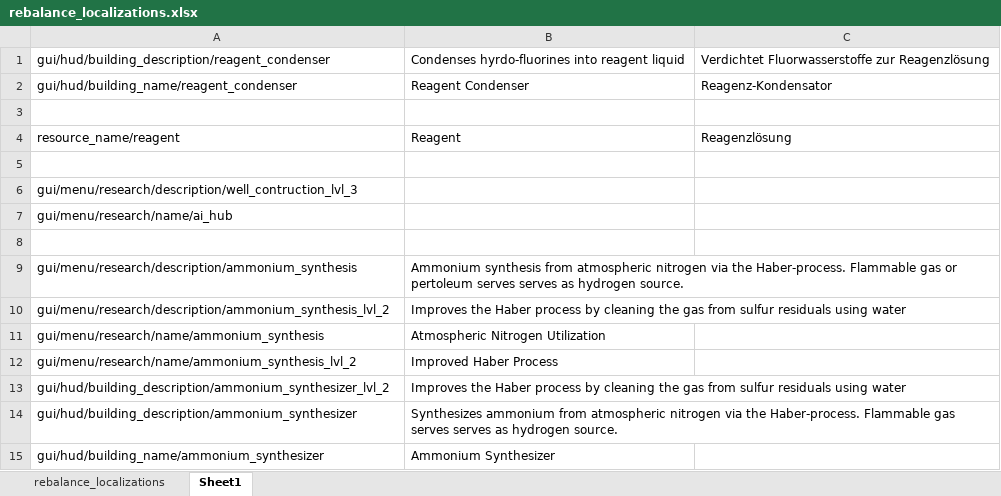
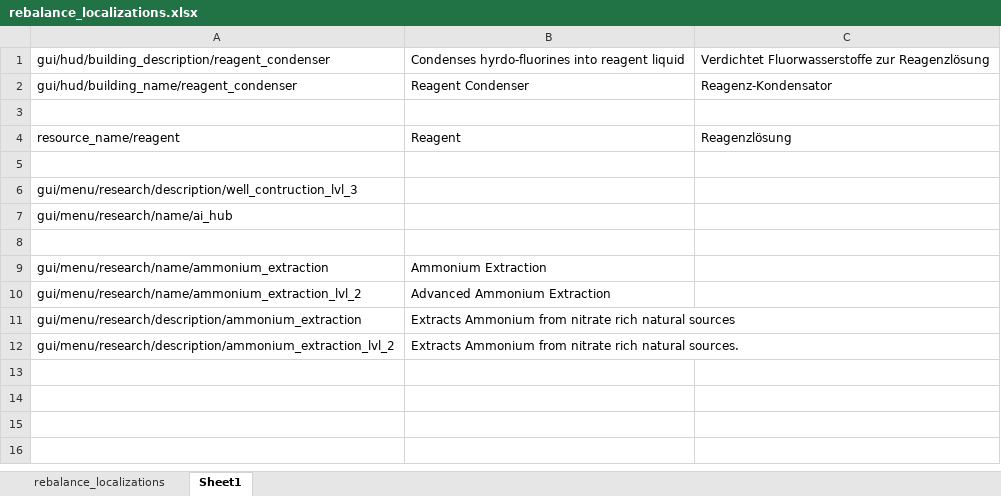
Before and after one commit to TheKilltech/rift_balance, an Excel workbook: gui/rebalance_localizations.xlsx, sheet Sheet1, drawn as a sheet; values as stored, in another font and other column widths than the file's, no borders; removed rows and columns are numbered as before the commit, all else as after; the diff names each change by its address in the sheet, - before the commit and + after, or states it on an @@ line.

Commit message:
added new ammonium production to tech tree

```diff
--- a/gui/rebalance_localizations.xlsx (sheet Sheet1)
+++ b/gui/rebalance_localizations.xlsx (sheet Sheet1)
-row 9: gui/menu/research/description/ammonium_synthesis | Ammonium synthesis from atmospheric nitrogen via the Haber-process. Flammable gas or pertoleum serves serves as hydrogen source.
-row 10: gui/menu/research/description/ammonium_synthesis_lvl_2 | Improves the Haber process by cleaning the gas from sulfur residuals using water
-row 11: gui/menu/research/name/ammonium_synthesis | Atmospheric Nitrogen Utilization
-row 12: gui/menu/research/name/ammonium_synthesis_lvl_2 | Improved Haber Process
-row 13: gui/hud/building_description/ammonium_synthesizer_lvl_2 | Improves the Haber process by cleaning the gas from sulfur residuals using water
-row 14: gui/hud/building_description/ammonium_synthesizer | Synthesizes ammonium from atmospheric nitrogen via the Haber-process. Flammable gas serves serves as hydrogen source.
-row 15: gui/hud/building_name/ammonium_synthesizer | Ammonium Synthesizer
+row 9: gui/menu/research/name/ammonium_extraction | Ammonium Extraction
+row 10: gui/menu/research/name/ammonium_extraction_lvl_2 | Advanced Ammonium Extraction
+row 11: gui/menu/research/description/ammonium_extraction | Extracts Ammonium from nitrate rich natural sources
+row 12: gui/menu/research/description/ammonium_extraction_lvl_2 | Extracts Ammonium from nitrate rich natural sources.
```
Also changed, not shown: sheet rebalance_localizations, 2 other files.
